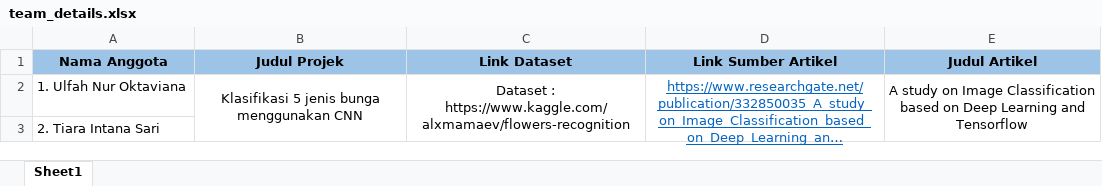
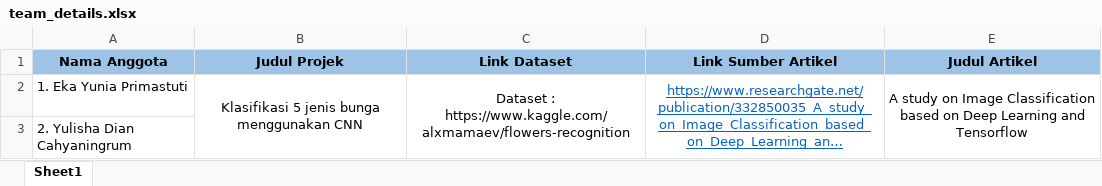
Before and after one commit to yulishadian/Image-Classification_270-268, an Excel workbook: team_details.xlsx, sheet Sheet1, drawn as a sheet; long unchanged cells end in …; values as stored, in another font and other column widths than the file's, no borders; the diff names each change by its address in the sheet, - before the commit and + after, or states it on an @@ line.

Commit message:
Update team_details.xlsx

```diff
--- a/team_details.xlsx (sheet Sheet1)
+++ b/team_details.xlsx (sheet Sheet1)
-A2 (Nama Anggota): 1. Ulfah Nur Oktaviana
+A2 (Nama Anggota): 1. Eka Yunia Primastuti
-A3 (Nama Anggota): 2. Tiara Intana Sari
+A3 (Nama Anggota): 2. Yulisha Dian Cahyaningrum
```
